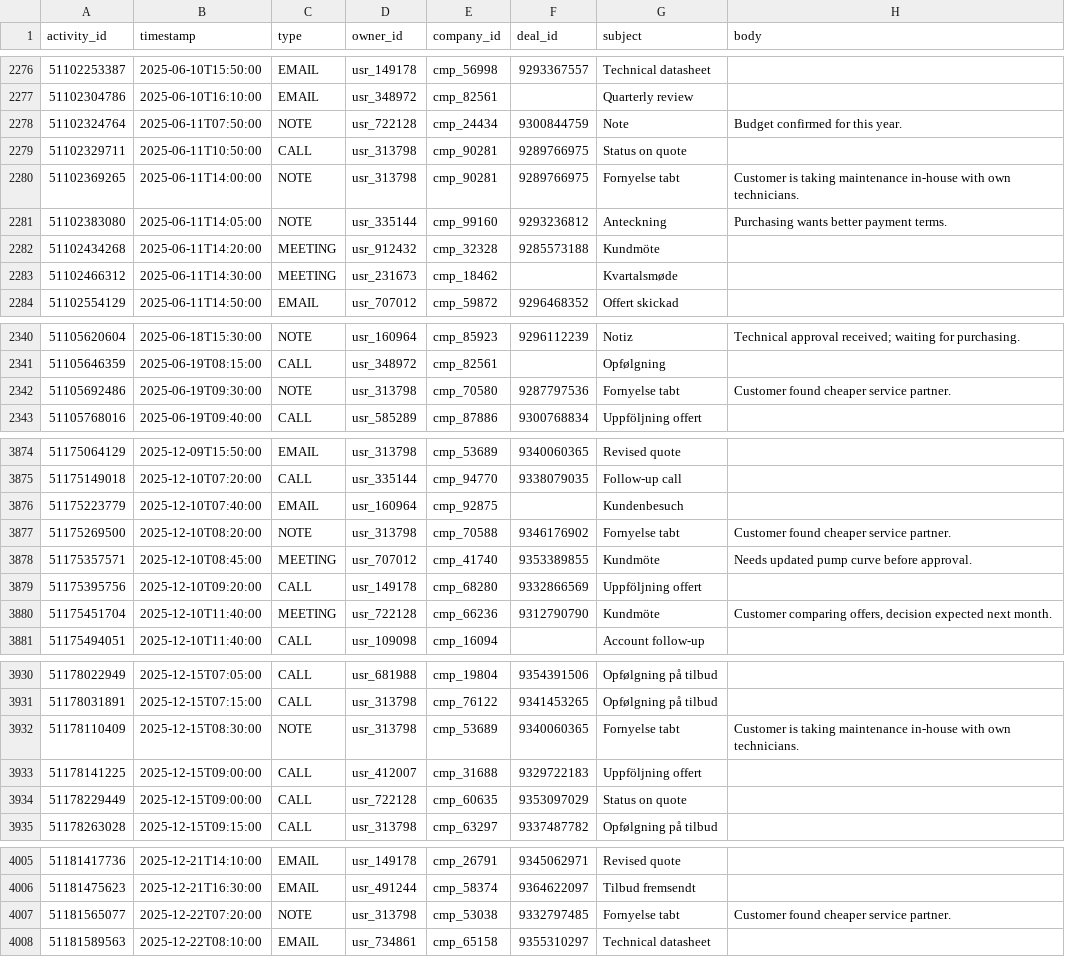
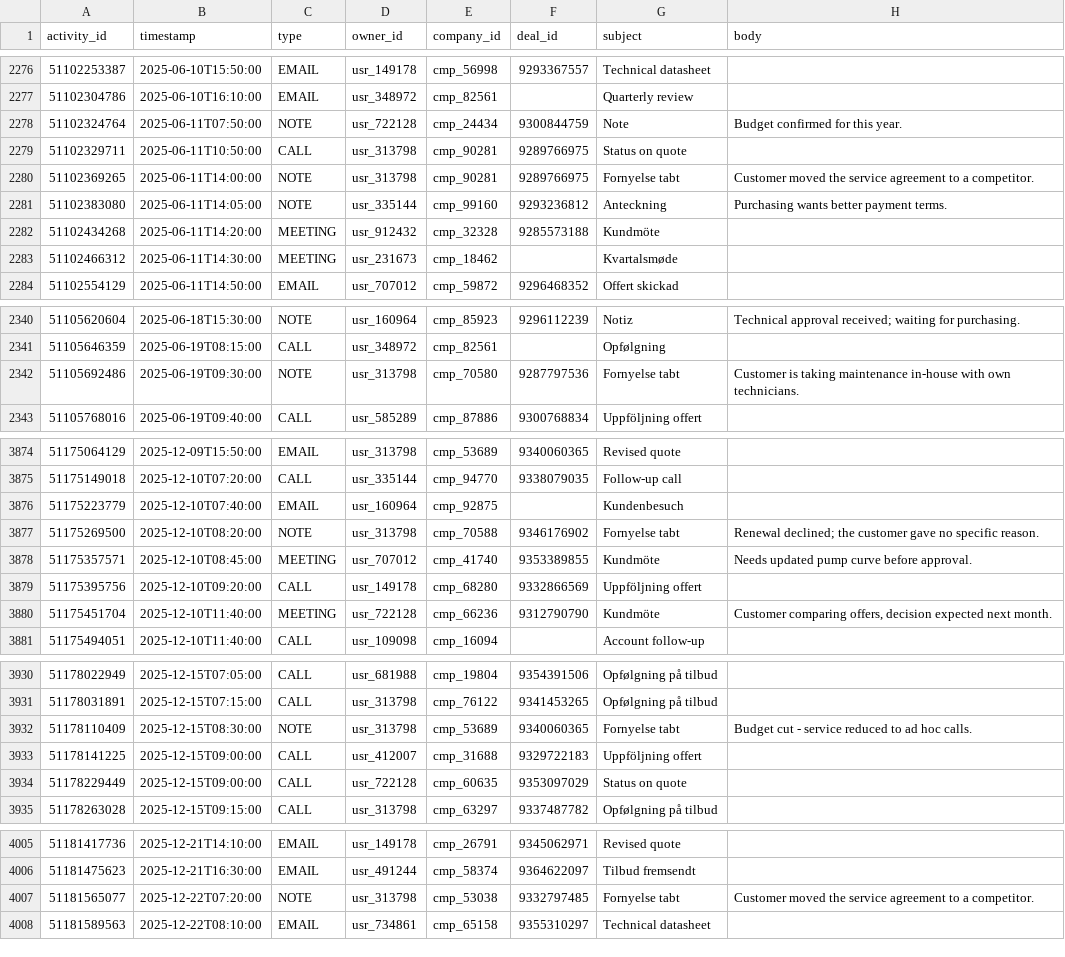
Before and after one commit to mah01/data-demo, a CSV file: data/crm/activities.csv, drawn as a sheet; only a part is shown, gaps mark what is left out; the diff covers the shown part only.

```diff
--- a/data/crm/activities.csv
+++ b/data/crm/activities.csv
@@ -2279,3 +2279,3 @@ activity_id,timestamp,type,owner_id,company_id,deal_id,subject,body
 51102329711,2025-06-11T10:50:00,CALL,usr_313798,cmp_90281,9289766975,Status on quote,
-51102369265,2025-06-11T14:00:00,NOTE,usr_313798,cmp_90281,9289766975,Fornyelse tabt,Customer is taking maintenance in-house with own technicians.
+51102369265,2025-06-11T14:00:00,NOTE,usr_313798,cmp_90281,9289766975,Fornyelse tabt,Customer moved the service agreement to a competitor.
 51102383080,2025-06-11T14:05:00,NOTE,usr_335144,cmp_99160,9293236812,Anteckning,Purchasing wants better payment terms.
@@ -2341,3 +2341,3 @@ activity_id,timestamp,type,owner_id,company_id,deal_id,subject,body
 51105646359,2025-06-19T08:15:00,CALL,usr_348972,cmp_82561,,Opfølgning,
-51105692486,2025-06-19T09:30:00,NOTE,usr_313798,cmp_70580,9287797536,Fornyelse tabt,Customer found cheaper service partner.
+51105692486,2025-06-19T09:30:00,NOTE,usr_313798,cmp_70580,9287797536,Fornyelse tabt,Customer is taking maintenance in-house with own technicians.
 51105768016,2025-06-19T09:40:00,CALL,usr_585289,cmp_87886,9300768834,Uppföljning offert,
@@ -3876,3 +3876,3 @@ activity_id,timestamp,type,owner_id,company_id,deal_id,subject,body
 51175223779,2025-12-10T07:40:00,EMAIL,usr_160964,cmp_92875,,Kundenbesuch,
-51175269500,2025-12-10T08:20:00,NOTE,usr_313798,cmp_70588,9346176902,Fornyelse tabt,Customer found cheaper service partner.
+51175269500,2025-12-10T08:20:00,NOTE,usr_313798,cmp_70588,9346176902,Fornyelse tabt,Renewal declined; the customer gave no specific reason.
 51175357571,2025-12-10T08:45:00,MEETING,usr_707012,cmp_41740,9353389855,Kundmöte,Needs updated pump curve before approval.
@@ -3931,3 +3931,3 @@ activity_id,timestamp,type,owner_id,company_id,deal_id,subject,body
 51178031891,2025-12-15T07:15:00,CALL,usr_313798,cmp_76122,9341453265,Opfølgning på tilbud,
-51178110409,2025-12-15T08:30:00,NOTE,usr_313798,cmp_53689,9340060365,Fornyelse tabt,Customer is taking maintenance in-house with own technicians.
+51178110409,2025-12-15T08:30:00,NOTE,usr_313798,cmp_53689,9340060365,Fornyelse tabt,Budget cut - service reduced to ad hoc calls.
 51178141225,2025-12-15T09:00:00,CALL,usr_412007,cmp_31688,9329722183,Uppföljning offert,
@@ -4006,3 +4006,3 @@ activity_id,timestamp,type,owner_id,company_id,deal_id,subject,body
 51181475623,2025-12-21T16:30:00,EMAIL,usr_491244,cmp_58374,9364622097,Tilbud fremsendt,
-51181565077,2025-12-22T07:20:00,NOTE,usr_313798,cmp_53038,9332797485,Fornyelse tabt,Customer found cheaper service partner.
+51181565077,2025-12-22T07:20:00,NOTE,usr_313798,cmp_53038,9332797485,Fornyelse tabt,Customer moved the service agreement to a competitor.
 51181589563,2025-12-22T08:10:00,EMAIL,usr_734861,cmp_65158,9355310297,Technical datasheet,
```
Also changed, not shown: 1 added row, 1 removed row and 47 edited cells elsewhere in this file, 5 other files.
